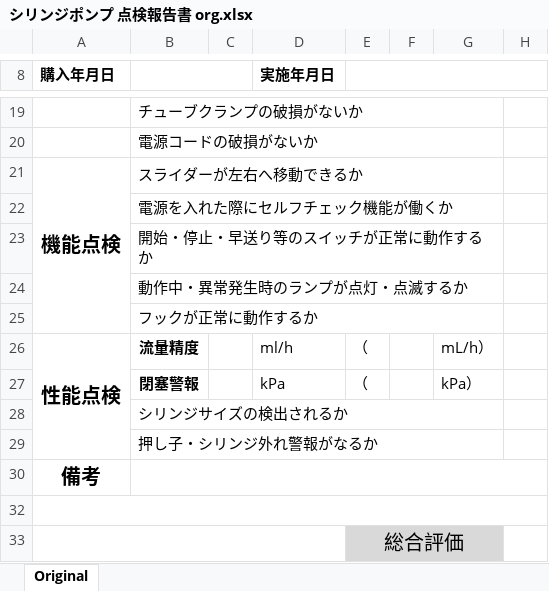
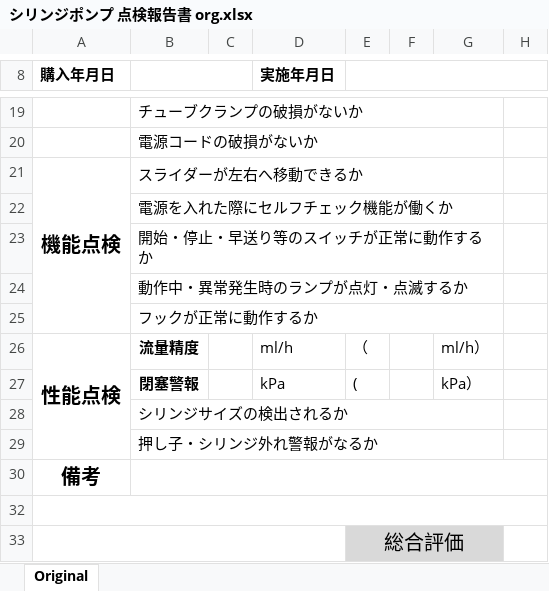
Before and after one commit to YamasakiKosei/report_app_streamlit, an Excel workbook: 点検報告書/シリンジポンプ 点検報告書 org.xlsx, sheet Original, drawn as a sheet; only a part is shown, gaps mark what is left out; values as stored, in another font and other column widths than the file's, no borders; conditional formats not drawn; the diff names each change by its address in the sheet, - before the commit and + after, or states it on an @@ line.

```diff
--- a/点検報告書/シリンジポンプ 点検報告書 org.xlsx (sheet Original)
+++ b/点検報告書/シリンジポンプ 点検報告書 org.xlsx (sheet Original)
-G26: mL/h）
+G26: ml/h）
-E27: （
+E27: (
```
Also changed, not shown: 点検報告書/ベッドサイドモニター 点検報告書 org.xlsx, 点検報告書/心電図 点検報告書 org.xlsx, 14 other files.
